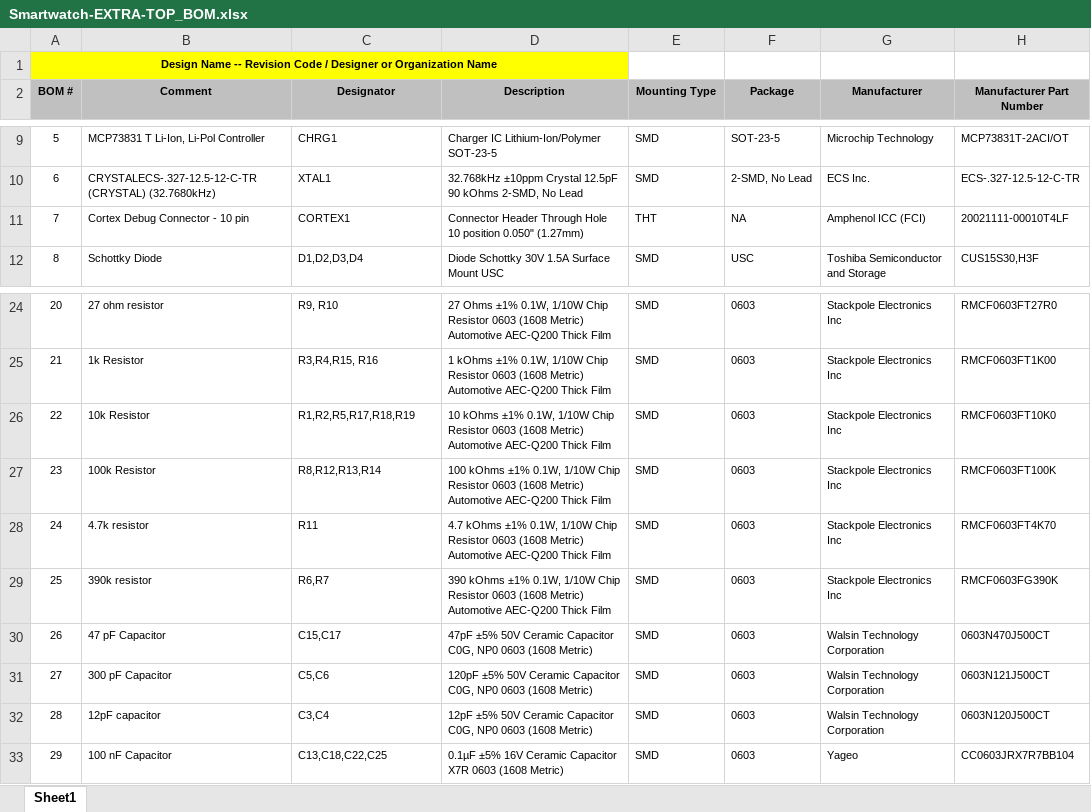
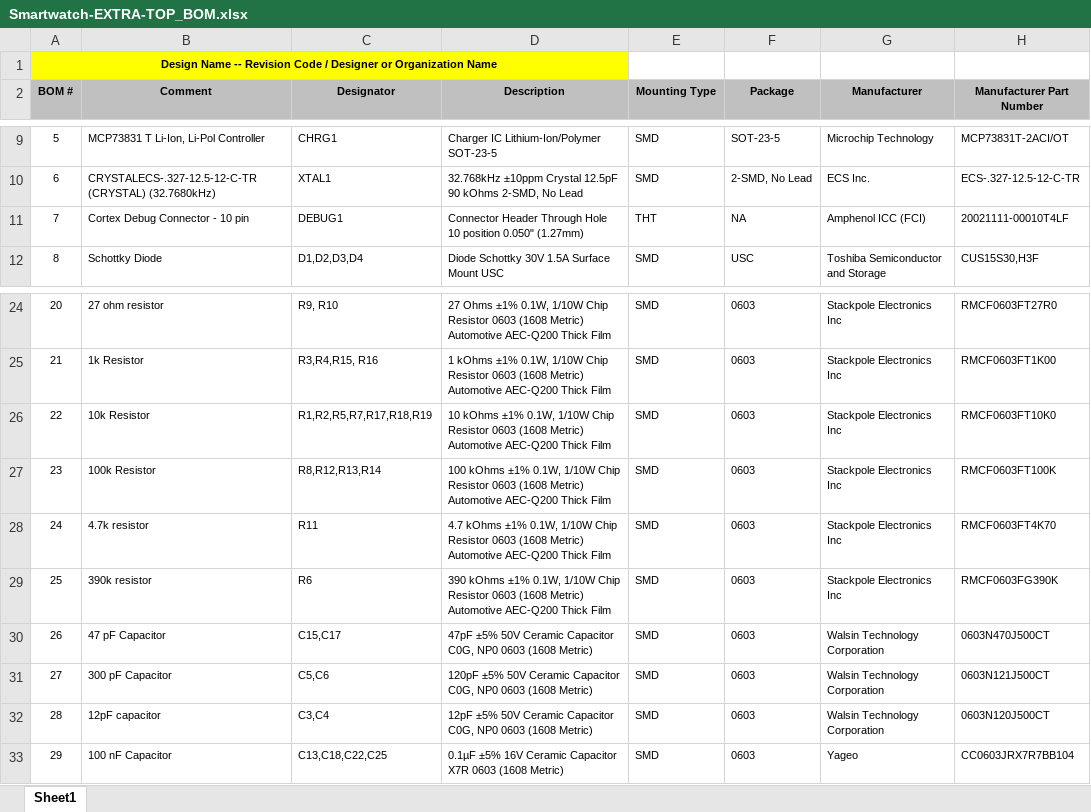
Before and after one commit to RuhaanSJ/Smartwatch, an Excel workbook: Hardware/Extra/Top/Smartwatch-EXTRA-TOP_BOM.xlsx, sheet Sheet1, drawn as a sheet; only a part is shown, gaps mark what is left out; values as stored, in another font and other column widths than the file's, no borders; the diff names each change by its address in the sheet, - before the commit and + after, or states it on an @@ line.

```diff
--- a/Hardware/Extra/Top/Smartwatch-EXTRA-TOP_BOM.xlsx (sheet Sheet1)
+++ b/Hardware/Extra/Top/Smartwatch-EXTRA-TOP_BOM.xlsx (sheet Sheet1)
-C11 (Designator): CORTEX1
+C11 (Designator): DEBUG1
-C26 (Designator): R1,R2,R5,R17,R18,R19
+C26 (Designator): R1,R2,R5,R7,R17,R18,R19
-C29 (Designator): R6,R7
+C29 (Designator): R6
```
Also changed, not shown: Hardware/Extra/Bottom/Smartwatch-EXTRA-BOTTOM_BOM.xlsx, 8 other files.
